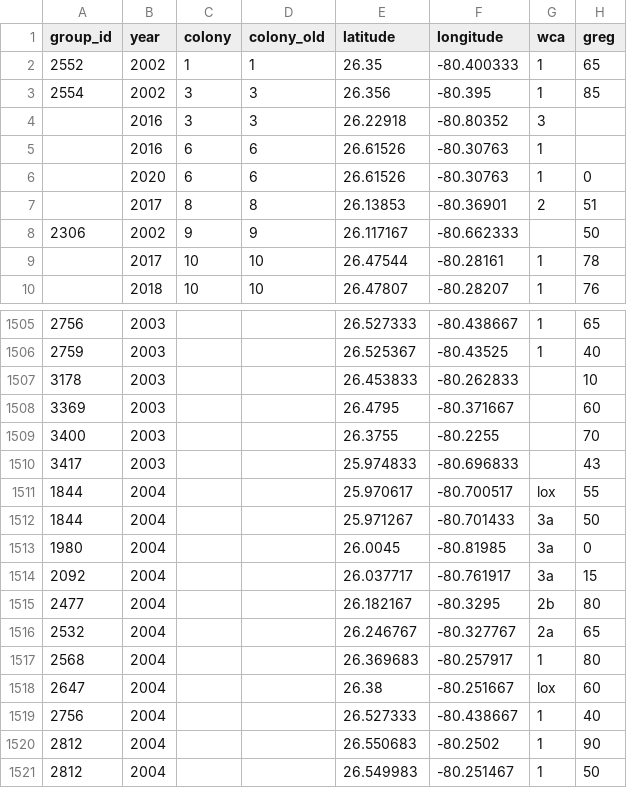
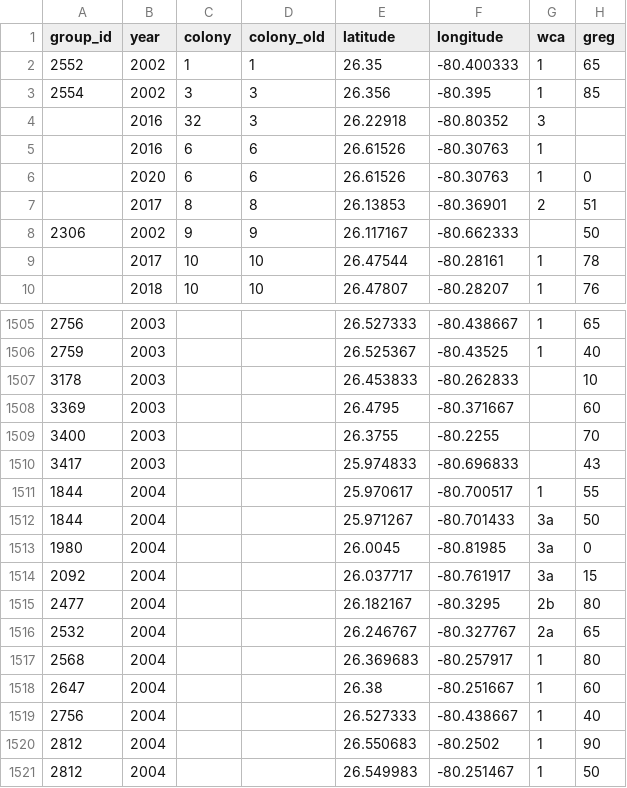
Before and after one commit to weecology/EvergladesWadingBird, a CSV file: Counts/maxcounts.csv, drawn as a sheet; only a part is shown, gaps mark what is left out; the diff names each change by its address in the sheet, - before the commit and + after, or states it on an @@ line.

Commit message:
Changes

```diff
--- a/Counts/maxcounts.csv
+++ b/Counts/maxcounts.csv
-C4 (colony): 3
+C4 (colony): 32
-G1511 (wca): lox
+G1511 (wca): 1
-G1518 (wca): lox
+G1518 (wca): 1
```
